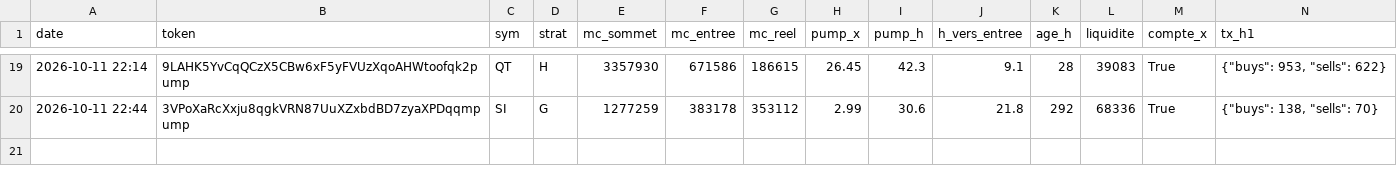
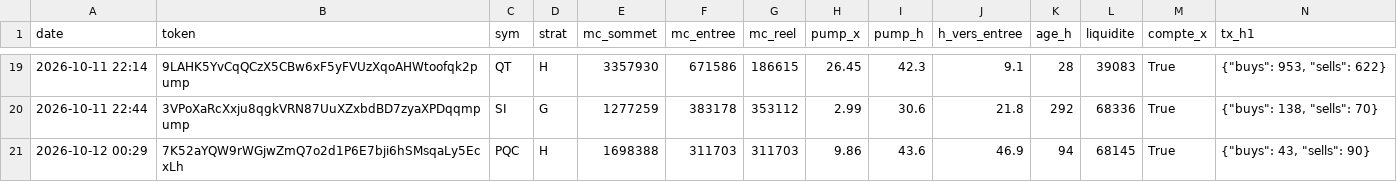
Before and after one commit to loyt1/memecoin-scanner, a CSV file: data/entrees.csv, drawn as a sheet; only a part is shown, gaps mark what is left out; rows hold the shown columns only; the diff names each change by its address in the sheet, - before the commit and + after, or states it on an @@ line.

```diff
--- a/data/entrees.csv
+++ b/data/entrees.csv
+row 21: 2026-10-12 00:29 | 7K52aYQW9rWGjwZmQ7o2d1P6E7bji6hSMsqaLy5EcxLh | PQC | H | 1698388 | 311703 | 311703 | 9.86 | 43.6 | 46.9 | 94 | 68145 | True | {"buys": 43, "sells": 90}
```
Also changed, not shown: 5 other files.
